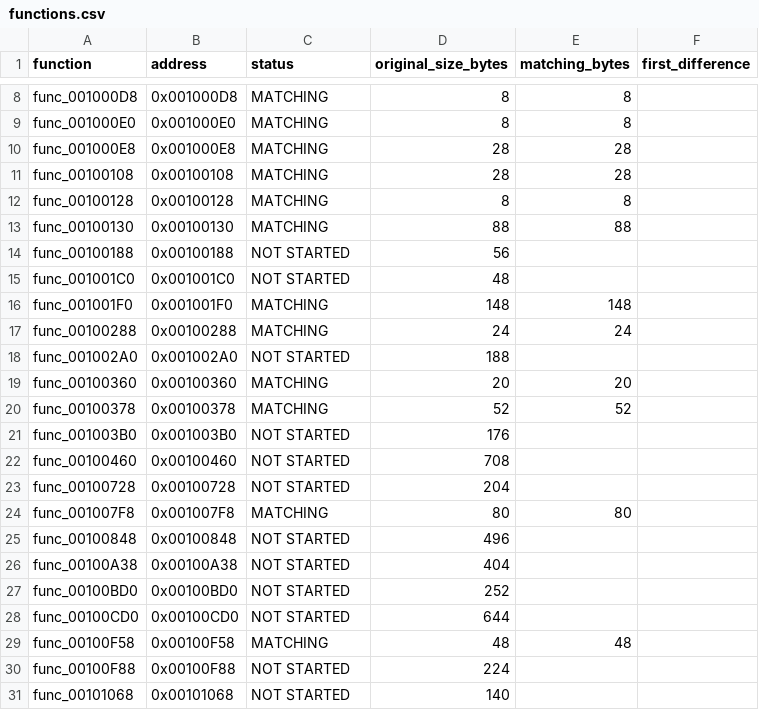
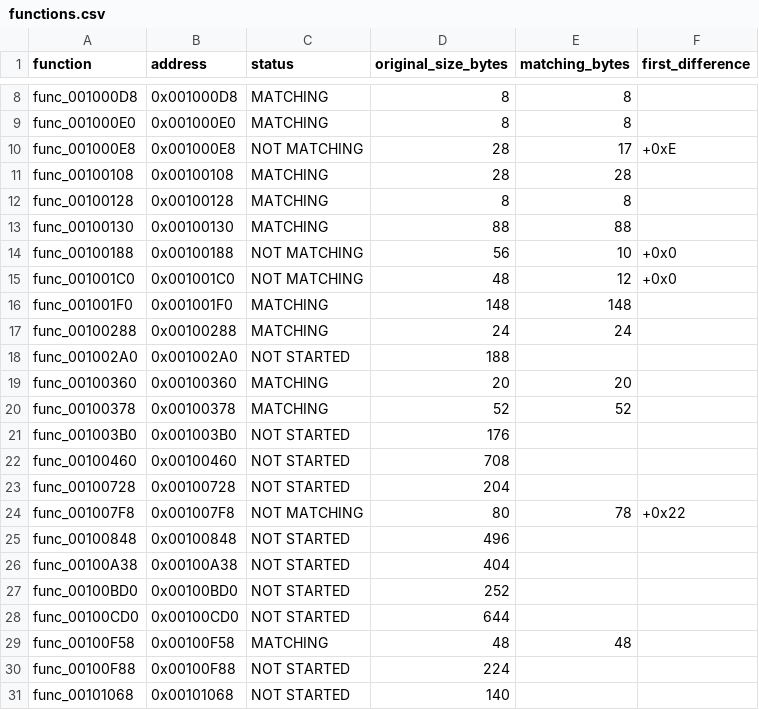
Before and after one commit to everfeel/rayman-revolution-decomp, a CSV file: progress/functions.csv, drawn as a sheet; only a part is shown, gaps mark what is left out.

Commit message:
some progress
organized src again, as the more gets decompiled, the more funcs will get their own files with their own optimizations for matching

```diff
--- a/progress/functions.csv
+++ b/progress/functions.csv
@@ -9,3 +9,3 @@ func_001000D8,0x001000D8,MATCHING,8,8,
 func_001000E0,0x001000E0,MATCHING,8,8,
-func_001000E8,0x001000E8,MATCHING,28,28,
+func_001000E8,0x001000E8,NOT MATCHING,28,17,+0xE
 func_00100108,0x00100108,MATCHING,28,28,
@@ -13,4 +13,4 @@ func_00100128,0x00100128,MATCHING,8,8,
 func_00100130,0x00100130,MATCHING,88,88,
-func_00100188,0x00100188,NOT STARTED,56,,
-func_001001C0,0x001001C0,NOT STARTED,48,,
+func_00100188,0x00100188,NOT MATCHING,56,10,+0x0
+func_001001C0,0x001001C0,NOT MATCHING,48,12,+0x0
 func_001001F0,0x001001F0,MATCHING,148,148,
@@ -23,3 +23,3 @@ func_00100460,0x00100460,NOT STARTED,708,,
 func_00100728,0x00100728,NOT STARTED,204,,
-func_001007F8,0x001007F8,MATCHING,80,80,
+func_001007F8,0x001007F8,NOT MATCHING,80,78,+0x22
 func_00100848,0x00100848,NOT STARTED,496,,
```
Also changed, not shown: 46 other files.
